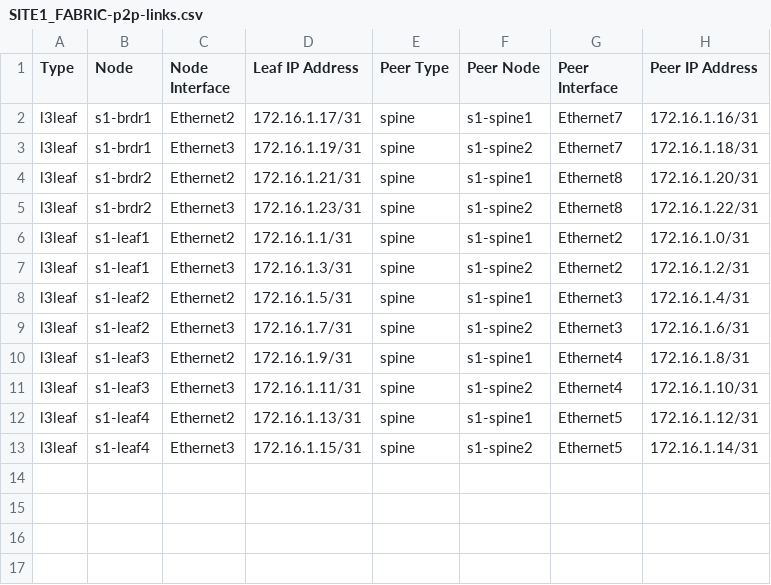
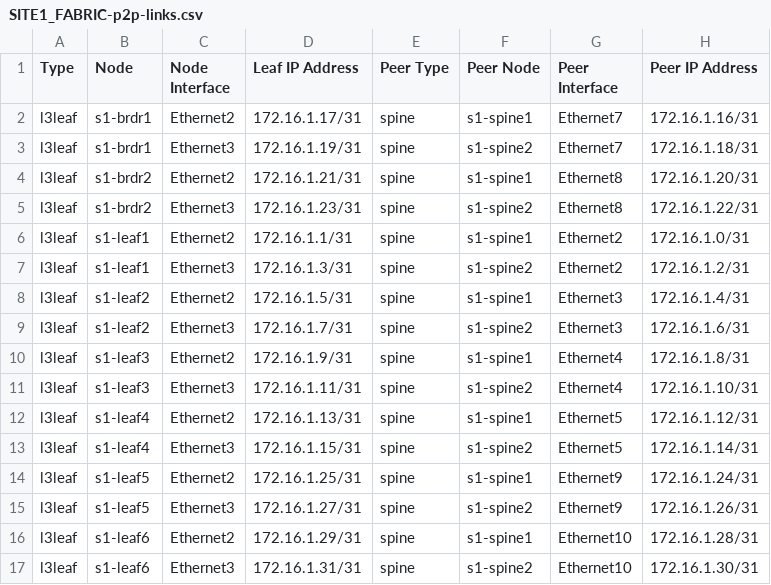
Before and after one commit to botjebxl/ci-workshops-avd, a CSV file: labs/L3LS_EVPN/sites/site_1/documentation/fabric/SITE1_FABRIC-p2p-links.csv, drawn as a sheet; the diff names each change by its address in the sheet, - before the commit and + after, or states it on an @@ line.

```diff
--- a/labs/L3LS_EVPN/sites/site_1/documentation/fabric/SITE1_FABRIC-p2p-links.csv
+++ b/labs/L3LS_EVPN/sites/site_1/documentation/fabric/SITE1_FABRIC-p2p-links.csv
+row 14: l3leaf | s1-leaf5 | Ethernet2 | 172.16.1.25/31 | spine | s1-spine1 | Ethernet9 | 172.16.1.24/31
+row 15: l3leaf | s1-leaf5 | Ethernet3 | 172.16.1.27/31 | spine | s1-spine2 | Ethernet9 | 172.16.1.26/31
+row 16: l3leaf | s1-leaf6 | Ethernet2 | 172.16.1.29/31 | spine | s1-spine1 | Ethernet10 | 172.16.1.28/31
+row 17: l3leaf | s1-leaf6 | Ethernet3 | 172.16.1.31/31 | spine | s1-spine2 | Ethernet10 | 172.16.1.30/31
```
Also changed, not shown: labs/L3LS_EVPN/sites/site_1/documentation/fabric/SITE1_FABRIC-topology.csv, 15 other files.
